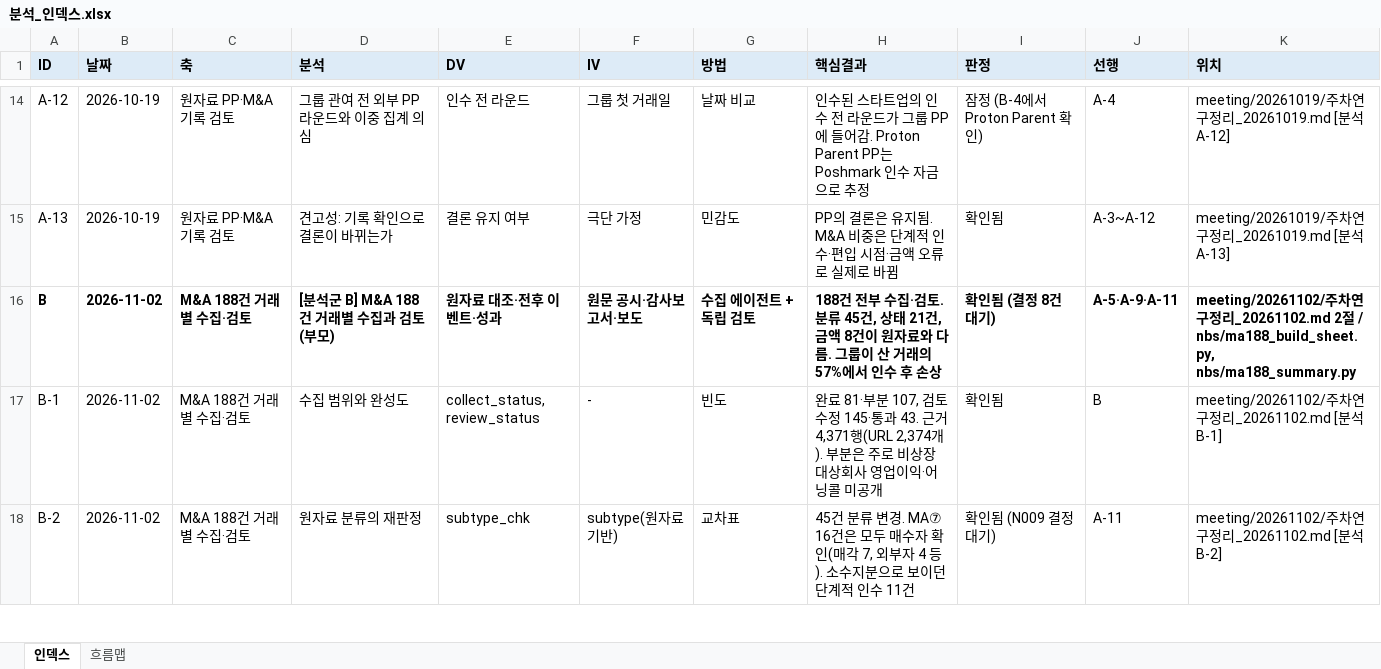
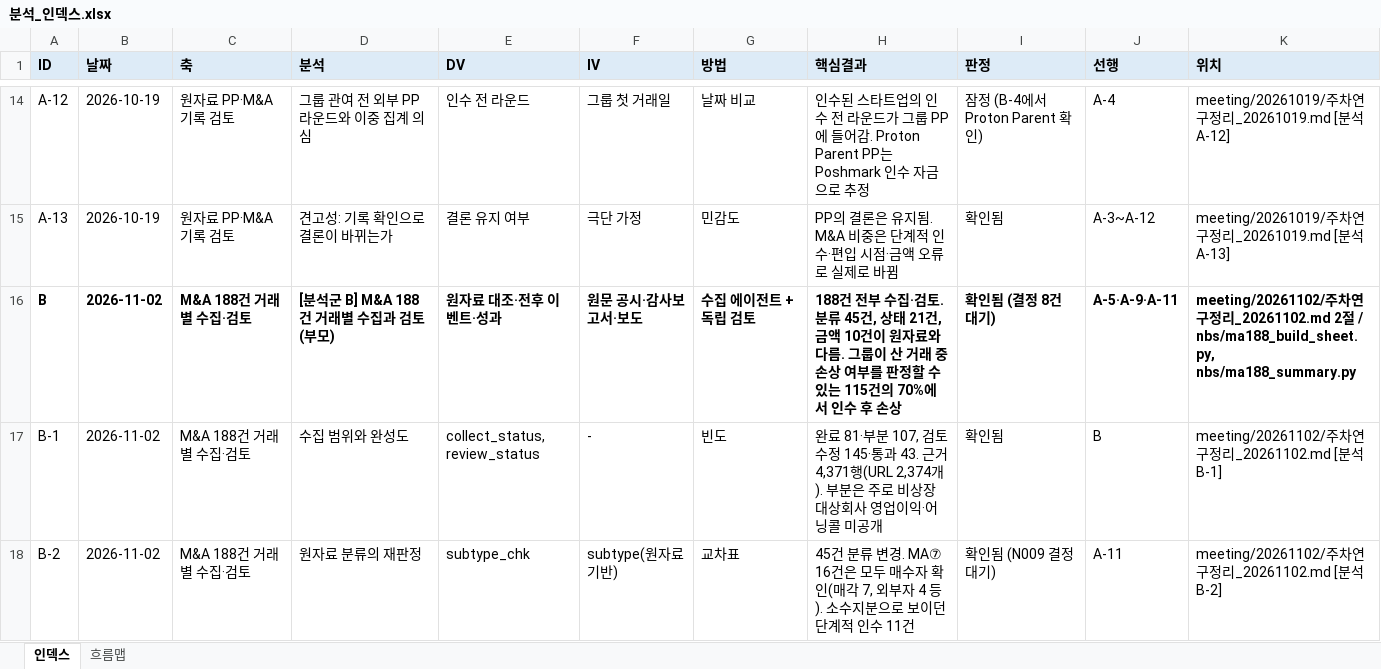
Before and after one commit to screamingpeanut01/Research_SNP500MNA, an Excel workbook: 분석_인덱스.xlsx, sheet 인덱스, drawn as a sheet; only a part is shown, gaps mark what is left out; values as stored, in another font and other column widths than the file's, no borders; the diff covers the shown part only; the diff names each change by its address in the sheet, - before the commit and + after, or states it on an @@ line.

```diff
--- a/분석_인덱스.xlsx (sheet 인덱스)
+++ b/분석_인덱스.xlsx (sheet 인덱스)
-H16 (핵심결과): …, 금액 8건이 원자료와 다름. 그룹이 산 거래의 57%에서 인…
+H16 (핵심결과): …, 금액 10건이 원자료와 다름. 그룹이 산 거래 중 손상 여부를 판정할 수 있는 115건의 70%에서 인…
```
Also changed, not shown: 3 edited cells elsewhere in this sheet.
